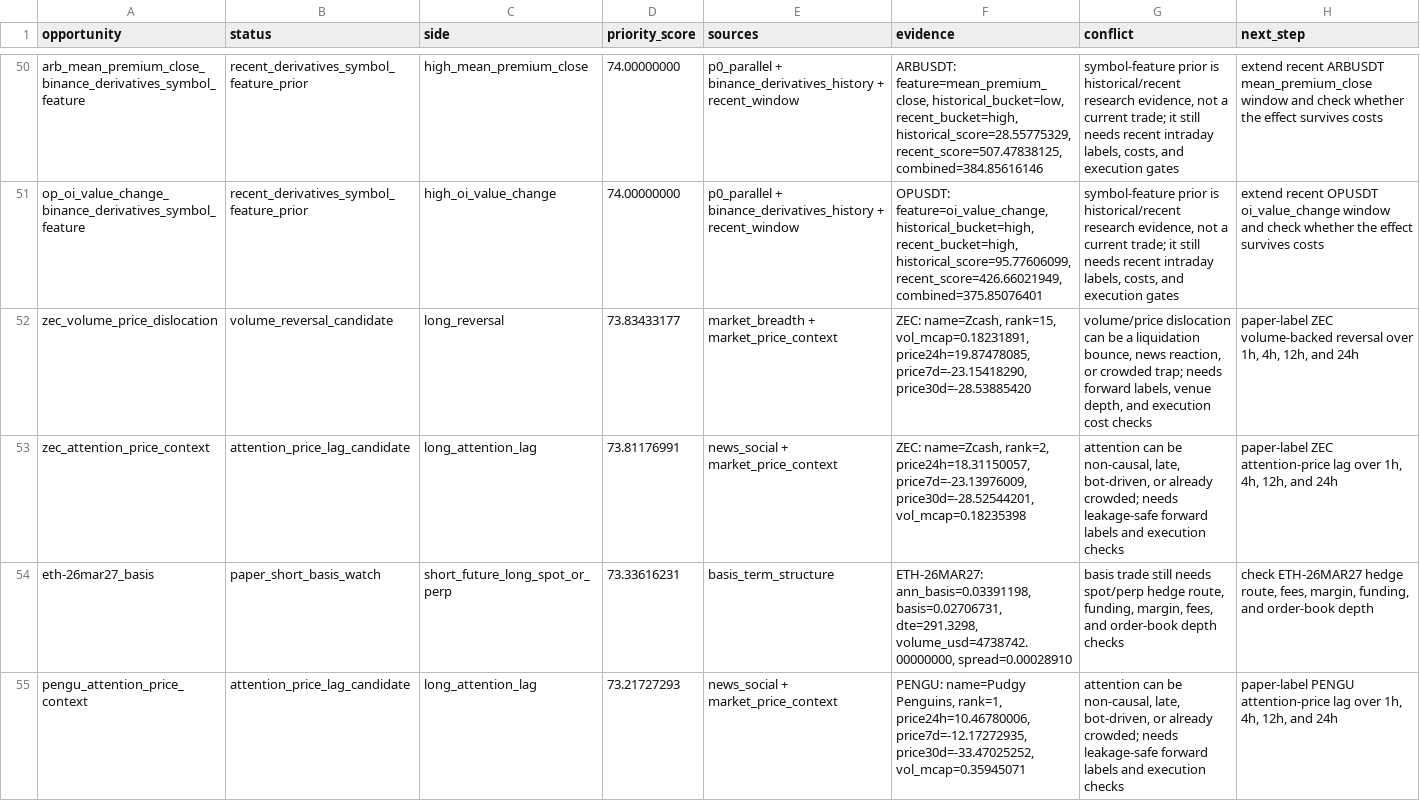
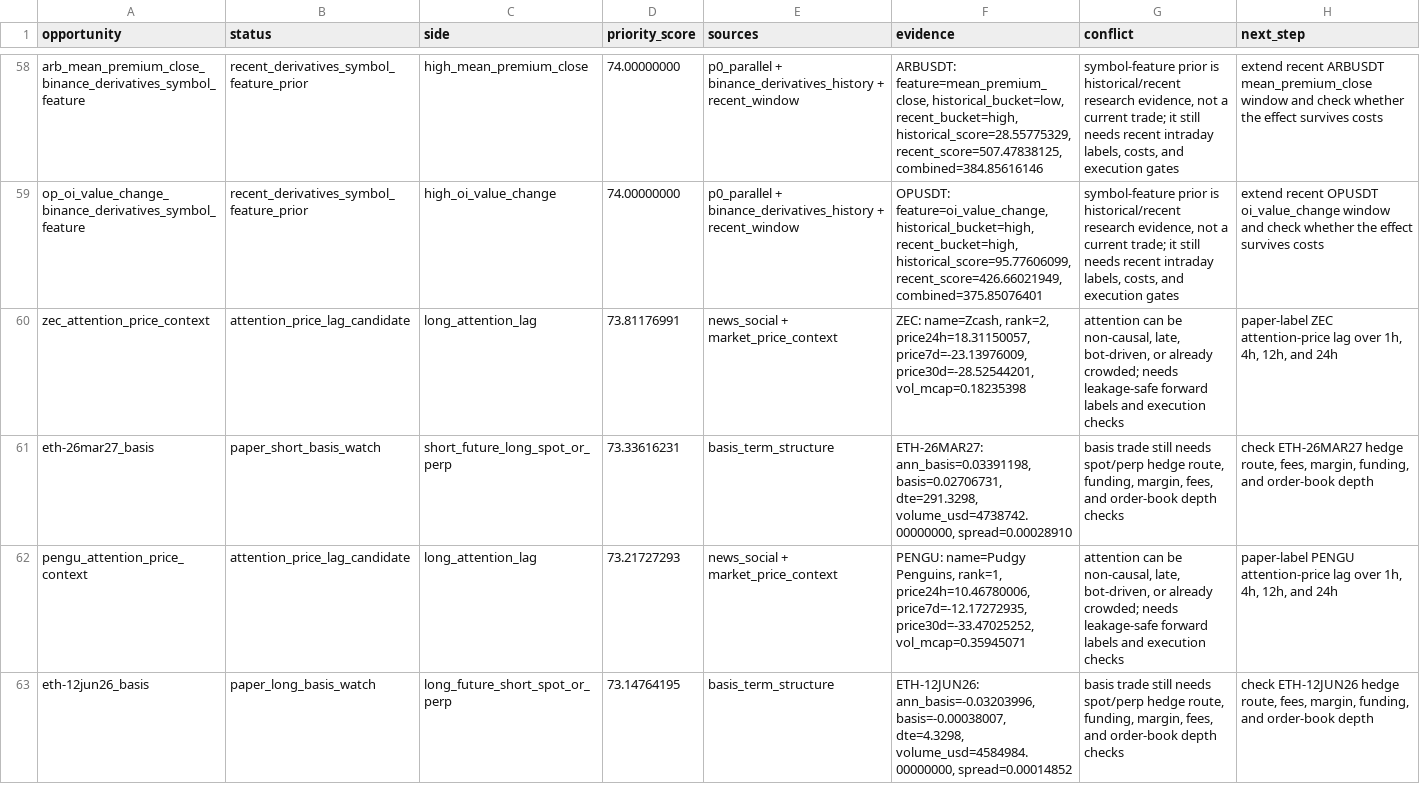
Before and after one commit to tomato414941/alpha-os, a CSV file: strategies/current_alpha_stack.csv, drawn as a sheet; only a part is shown, gaps mark what is left out; the shorter side is filled out with more unchanged rows; removed rows and columns are numbered as before the commit, all else as after; the diff covers the shown part only; the diff names each change by its address in the sheet, - before the commit and + after, or states it on an @@ line.

```diff
--- a/strategies/current_alpha_stack.csv
+++ b/strategies/current_alpha_stack.csv
-row 52: zec_volume_price_dislocation | volume_reversal_candidate | long_reversal | 73.83433177 | market_breadth + market_price_context | ZEC: name=Zcash, rank=15, vol_mcap=0.18231891, price24h=19.87478085, price7d=-23.15418290, price30d=-28.53885420 | volume/price dislocation can be a liquidation bounce, news reaction, or crowded trap; needs forward labels, venue depth, and execution cost checks | paper-label ZEC volume-backed reversal over 1h, 4h, 12h, and 24h
```
Also changed, not shown: 8 added rows and 7 removed rows elsewhere in this file, strategies/current_symbol_cluster_conflicts.csv, strategies/current_symbol_cluster_label_queue.csv, 15 other files.
